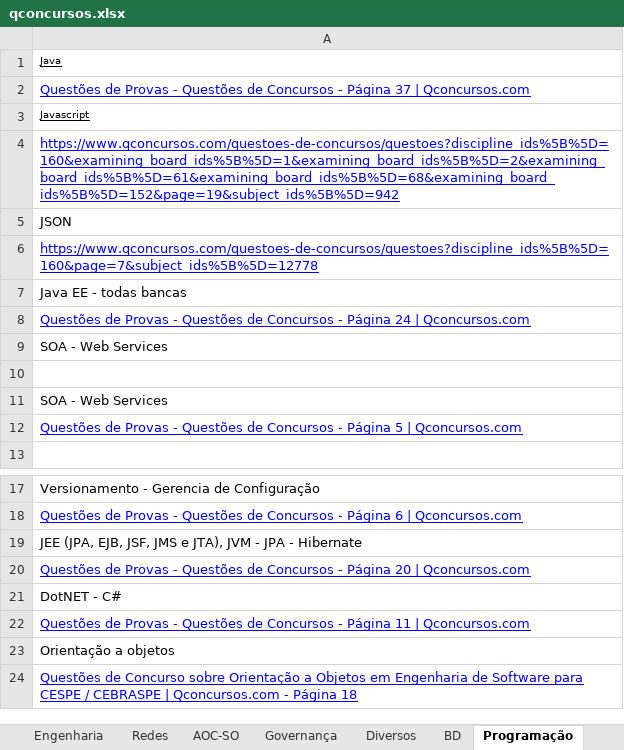
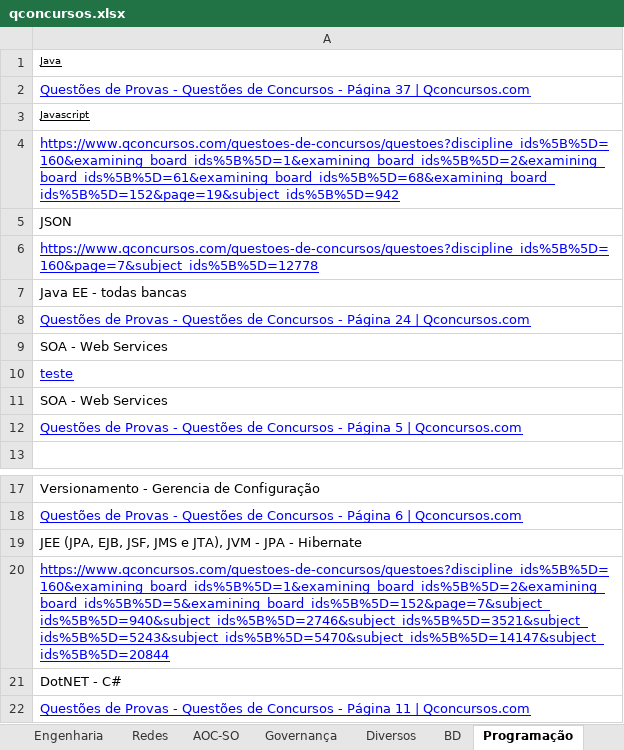
Before and after one commit to willhc1984/estudos, an Excel workbook: qconcursos.xlsx, sheet Programação, drawn as a sheet; only a part is shown, gaps mark what is left out; the shorter side is filled out with more unchanged rows; values as stored, in another font and other column widths than the file's, no borders; the diff names each change by its address in the sheet, - before the commit and + after, or states it on an @@ line.

```diff
--- a/qconcursos.xlsx (sheet Programação)
+++ b/qconcursos.xlsx (sheet Programação)
-A10: (empty)
+A10: teste
-A20: Questões de Provas - Questões de Concursos - Página 20 | Qconcursos.com
+A20: https://www.qconcursos.com/questoes-de-concursos/questoes?discipline_ids%5B%5D=160&examining_board_ids%5B%5D=1&examining_board_ids%5B%5D=2&examining_board_ids%5B%5D=5&examining_board_ids%5B%5D=152&page=7&subject_ids%5B%5D=940&subject_ids%5B%5D=2746&subject_ids%5B%5D=3521&subject_ids%5B%5D=5243&subject_ids%5B%5D=5470&subject_ids%5B%5D=14147&subject_ids%5B%5D=20844
```
Also changed, not shown: sheet Sequencia.
